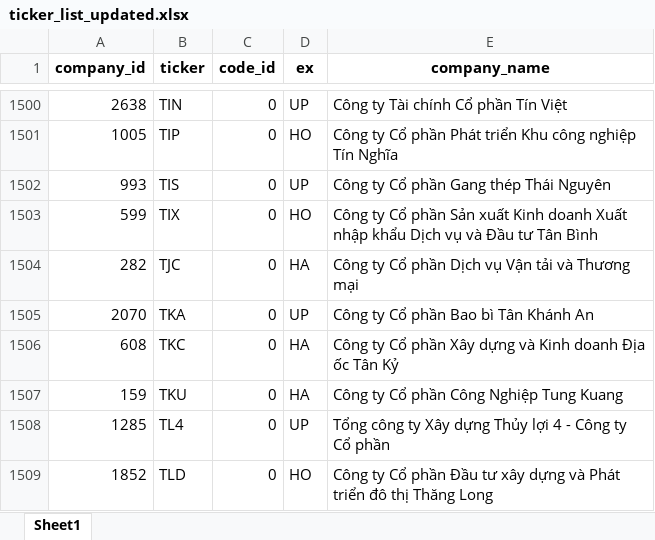
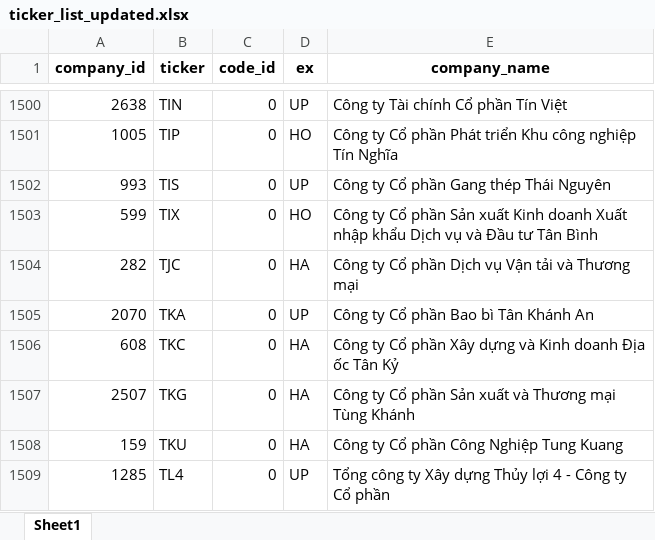
Before and after one commit to pmitung/soicophieu, an Excel workbook: ticker_list_updated.xlsx, sheet Sheet1, drawn as a sheet; only a part is shown, gaps mark what is left out; the shorter side is filled out with more unchanged rows; values as stored, in another font and other column widths than the file's, no borders; the diff names each change by its address in the sheet, - before the commit and + after, or states it on an @@ line.

```diff
--- a/ticker_list_updated.xlsx (sheet Sheet1)
+++ b/ticker_list_updated.xlsx (sheet Sheet1)
+row 1507: 2507 | TKG | 0 | HA | Công ty Cổ phần Sản xuất và Thương mại Tùng Khánh
```
Also changed, not shown: daily_binary_batch_export.xlsx, forecast_batch_export.xlsx, 2 other files.
